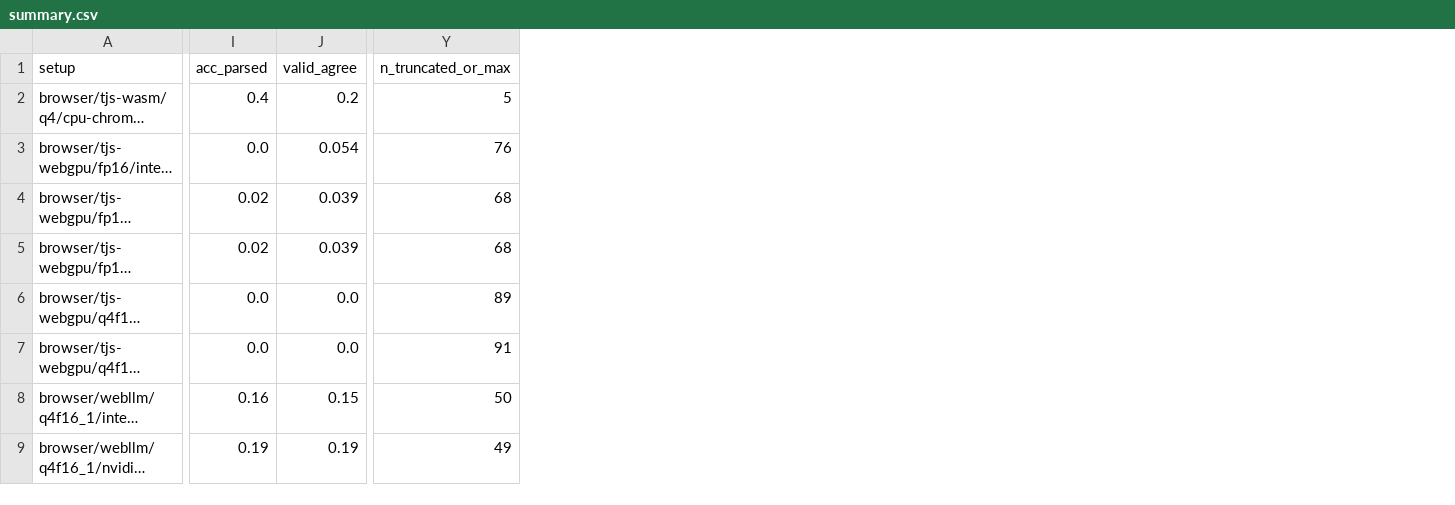
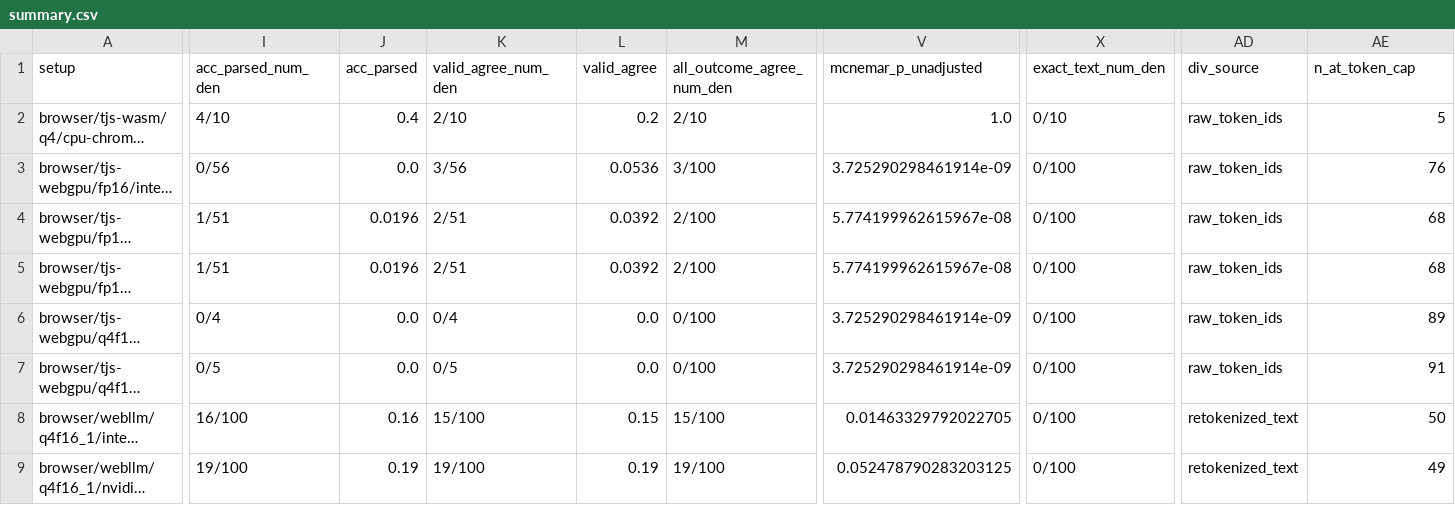
Before and after one commit to imsudip45/browser-llm-fidelity, a CSV file: results/summary.csv, drawn as a sheet; only a part is shown, gaps mark what is left out; long unchanged cells end in …; addresses are those after the commit; the diff covers the shown part only; the diff names each change by its address in the sheet, - before the commit and + after, or states it on an @@ line.

Commit message:
Reconcile all table denominators, token divergence counts, and captions with second-pass audit

```diff
--- a/results/summary.csv
+++ b/results/summary.csv
+column I (acc_parsed_num_den), rows 2-9: 4/10 | 0/56 | 1/51 | 1/51 | 0/4 | 0/5 | 16/100 | 19/100
+column K (valid_agree_num_den), rows 2-9: 2/10 | 3/56 | 2/51 | 2/51 | 0/4 | 0/5 | 15/100 | 19/100
+column M (all_outcome_agree_num_den), rows 2-9: 2/10 | 3/100 | 2/100 | 2/100 | 0/100 | 0/100 | 15/100 | 19/100
+column V (mcnemar_p_unadjusted), rows 2-9: 1.0 | 3.725290298461914e-09 | 5.774199962615967e-08 | 5.774199962615967e-08 | 3.725290298461914e-09 | 3.725290298461914e-09 | 0.01463329792022705 | 0.052478790283203125
+column X (exact_text_num_den), rows 2-9: 0/10 | 0/100 | 0/100 | 0/100 | 0/100 | 0/100 | 0/100 | 0/100
+column AD (div_source), rows 2-9: raw_token_ids | raw_token_ids | raw_token_ids | raw_token_ids | raw_token_ids | raw_token_ids | retokenized_text | retokenized_text
-AE1: n_truncated_or_max
+AE1: n_at_token_cap
-L3 (valid_agree): 0.054
+L3 (valid_agree): 0.0536
-J4:J5 (acc_parsed): 0.02
+J4:J5 (acc_parsed): 0.0196
-L4:L5 (valid_agree): 0.039
+L4:L5 (valid_agree): 0.0392
```
Also changed, not shown: 35 edited cells elsewhere in this file, 10 other files.
